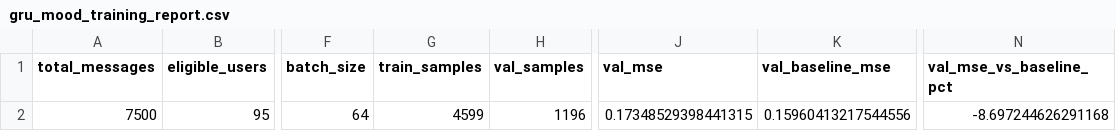
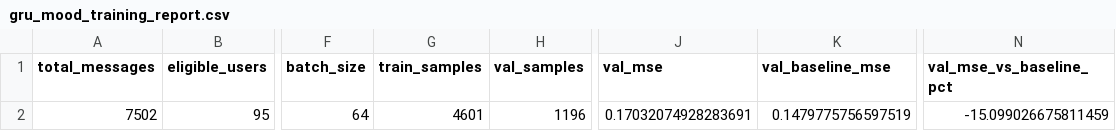
Before and after one commit to arthxoxo/maya-ML-backend, a CSV file: artifacts/sentiment/gru_mood_training_report.csv, drawn as a sheet; only a part is shown, gaps mark what is left out; the diff names each change by its address in the sheet, - before the commit and + after, or states it on an @@ line.

```diff
--- a/artifacts/sentiment/gru_mood_training_report.csv
+++ b/artifacts/sentiment/gru_mood_training_report.csv
-A2 (total_messages): 7500
+A2 (total_messages): 7502
-G2 (train_samples): 4599
+G2 (train_samples): 4601
-J2 (val_mse): 0.17348529398441315
+J2 (val_mse): 0.17032074928283691
-K2 (val_baseline_mse): 0.15960413217544556
+K2 (val_baseline_mse): 0.1479775756597519
-N2 (val_mse_vs_baseline_pct): -8.697244626291168
+N2 (val_mse_vs_baseline_pct): -15.099026675811459
```
Also changed, not shown: artifacts/embeddings/embedding_dimension_labels.csv, artifacts/sentiment/gru_mood_swing_summary.csv, 7 other files.
